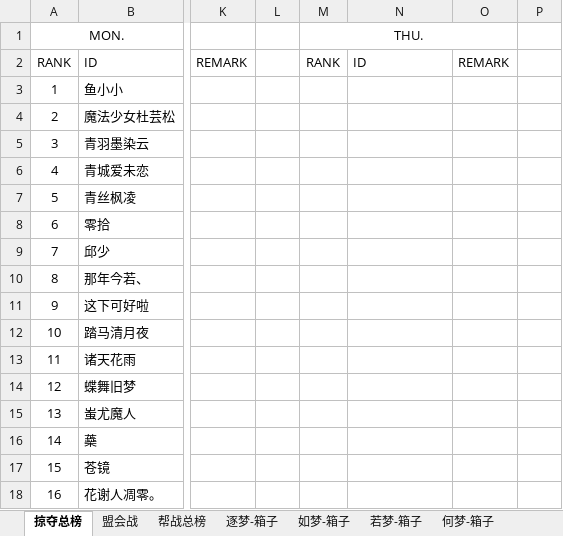
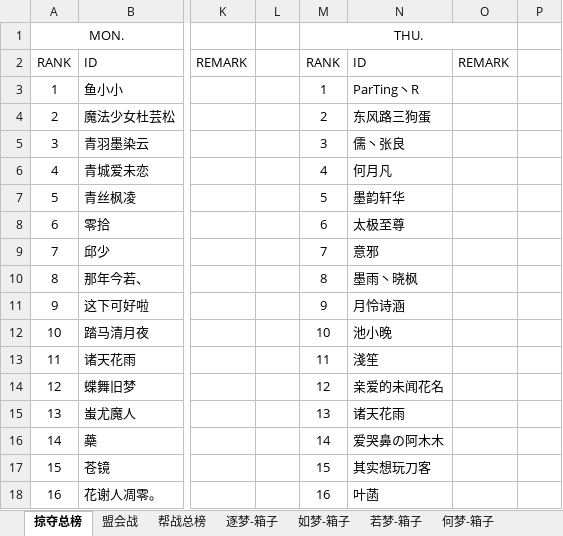
Before and after one commit to cansnow123/wuxia-union, an Excel workbook: 5.23-5.29.xlsx, sheet 掠夺总榜, drawn as a sheet; only a part is shown, gaps mark what is left out; values as stored, in another font and other column widths than the file's, no borders; the diff covers the shown part only; the diff names each change by its address in the sheet, - before the commit and + after, or states it on an @@ line.

Commit message:
2016-05-26掠夺(进攻-九华-齐字-七星派分舵) Data

```diff
--- a/5.23-5.29.xlsx (sheet 掠夺总榜)
+++ b/5.23-5.29.xlsx (sheet 掠夺总榜)
-M3 (THU.): (empty)
+M3 (THU.): 1
-N3: (empty)
+N3: ParTing丶R
-M4 (THU.): (empty)
+M4 (THU.): 2
-N4: (empty)
+N4: 东风路三狗蛋
-M5 (THU.): (empty)
+M5 (THU.): 3
-N5: (empty)
+N5: 儒丶张良
-M6 (THU.): (empty)
+M6 (THU.): 4
-N6: (empty)
+N6: 何月凡
-M7 (THU.): (empty)
+M7 (THU.): 5
-N7: (empty)
+N7: 墨韵轩华
-M8 (THU.): (empty)
+M8 (THU.): 6
-N8: (empty)
+N8: 太极至尊
-M9 (THU.): (empty)
+M9 (THU.): 7
-N9: (empty)
+N9: 意邪
-M10 (THU.): (empty)
+M10 (THU.): 8
-N10: (empty)
+N10: 墨雨丶晓枫
-M11 (THU.): (empty)
+M11 (THU.): 9
-N11: (empty)
+N11: 月怜诗涵
-M12 (THU.): (empty)
+M12 (THU.): 10
-N12: (empty)
+N12: 池小晚
-M13 (THU.): (empty)
+M13 (THU.): 11
-N13: (empty)
+N13: 淺笙
-M14 (THU.): (empty)
+M14 (THU.): 12
-N14: (empty)
+N14: 亲爱的未闻花名
-M15 (THU.): (empty)
+M15 (THU.): 13
-N15: (empty)
+N15: 诸天花雨
-M16 (THU.): (empty)
+M16 (THU.): 14
-N16: (empty)
+N16: 爱哭鼻の阿木木
-M17 (THU.): (empty)
+M17 (THU.): 15
-N17: (empty)
+N17: 其实想玩刀客
-M18 (THU.): (empty)
+M18 (THU.): 16
-N18: (empty)
+N18: 叶菡
```
Also changed, not shown: 122 edited cells elsewhere in this sheet, sheet 如梦-箱子, sheet 联盟箱子总计, sheet 帮战总榜, 8 other files.
